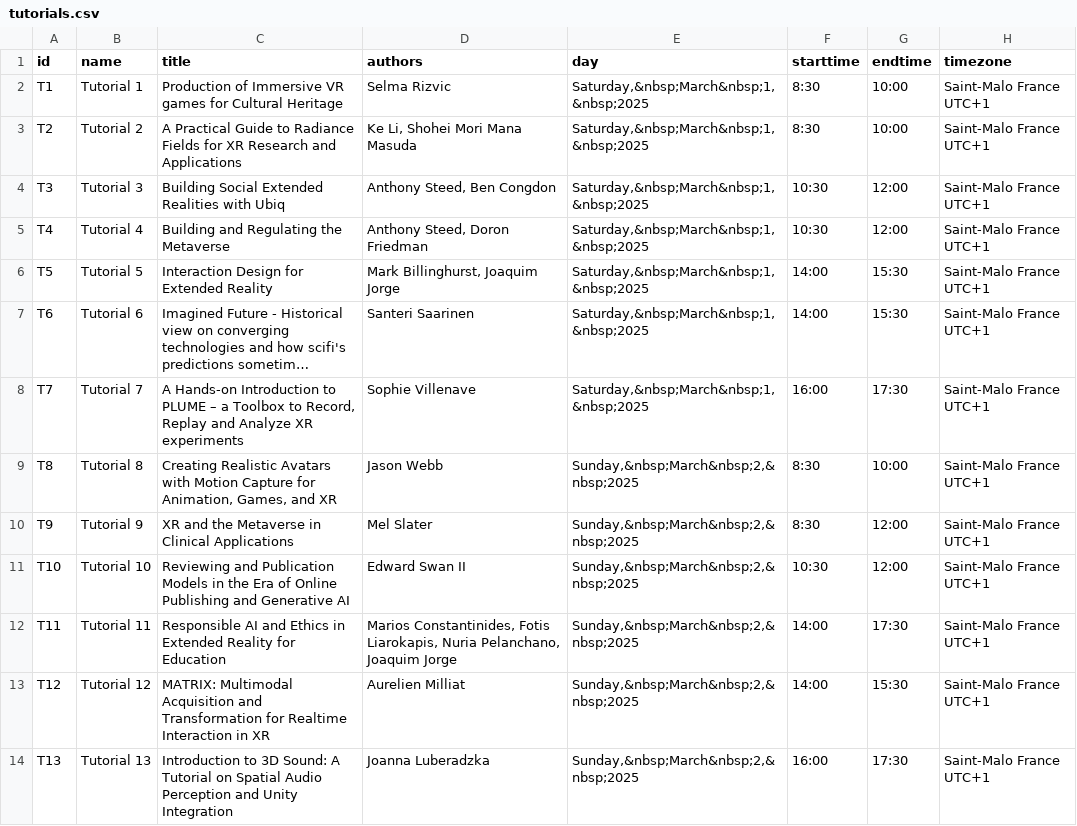
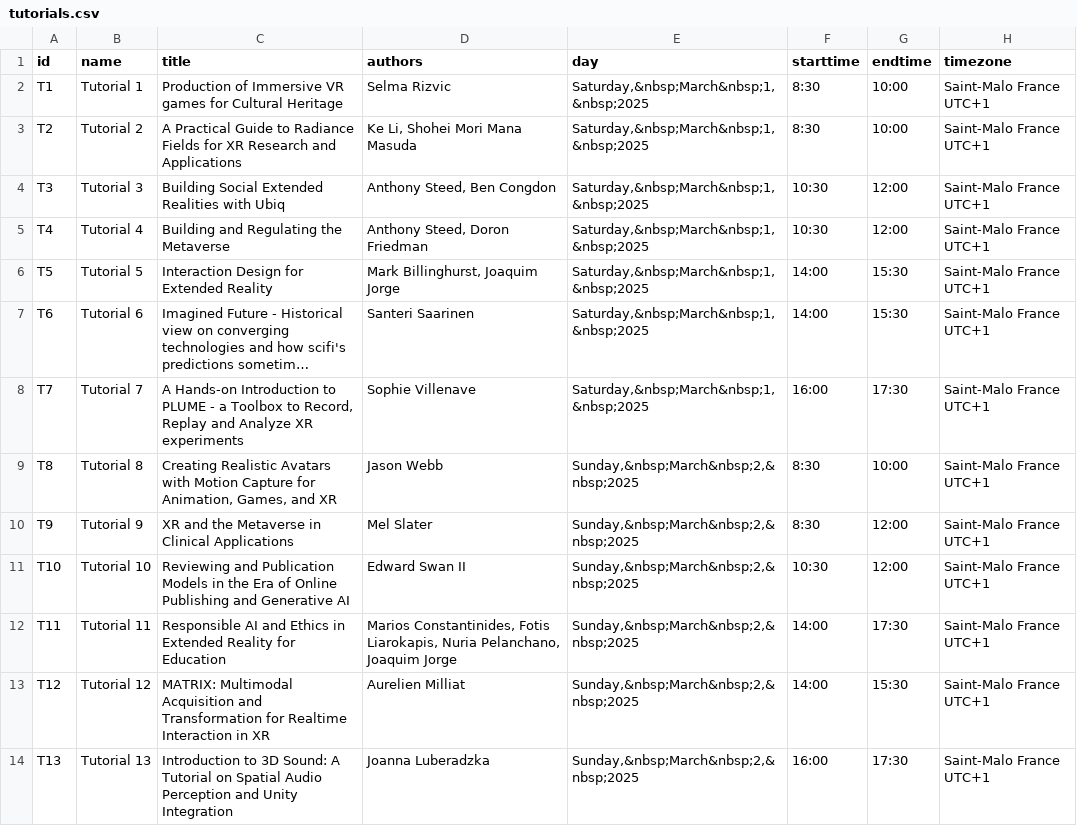
Before and after one commit to ieeevr/2026, a CSV file: _data/tutorials.csv, drawn as a sheet; only a part is shown; long unchanged cells end in …; the diff names each change by its address in the sheet, - before the commit and + after, or states it on an @@ line.

Commit message:
Update tutorials.csv

```diff
--- a/_data/tutorials.csv
+++ b/_data/tutorials.csv
-C8 (title): …to PLUME – a Toolbox…
+C8 (title): …to PLUME - a Toolbox…
```
